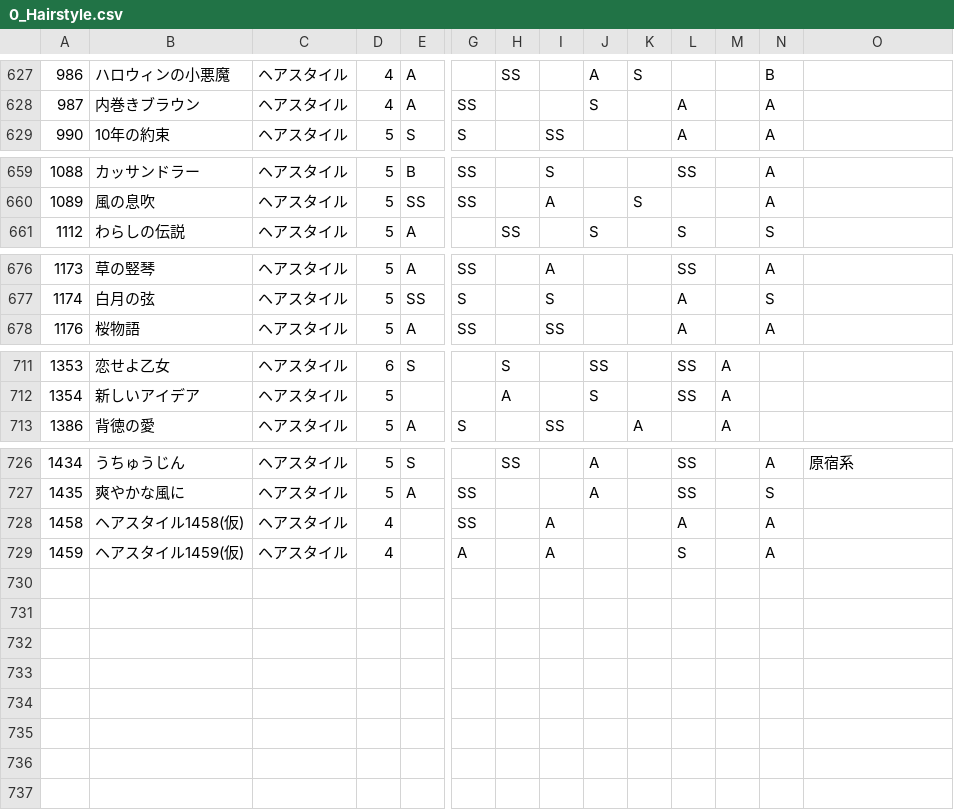
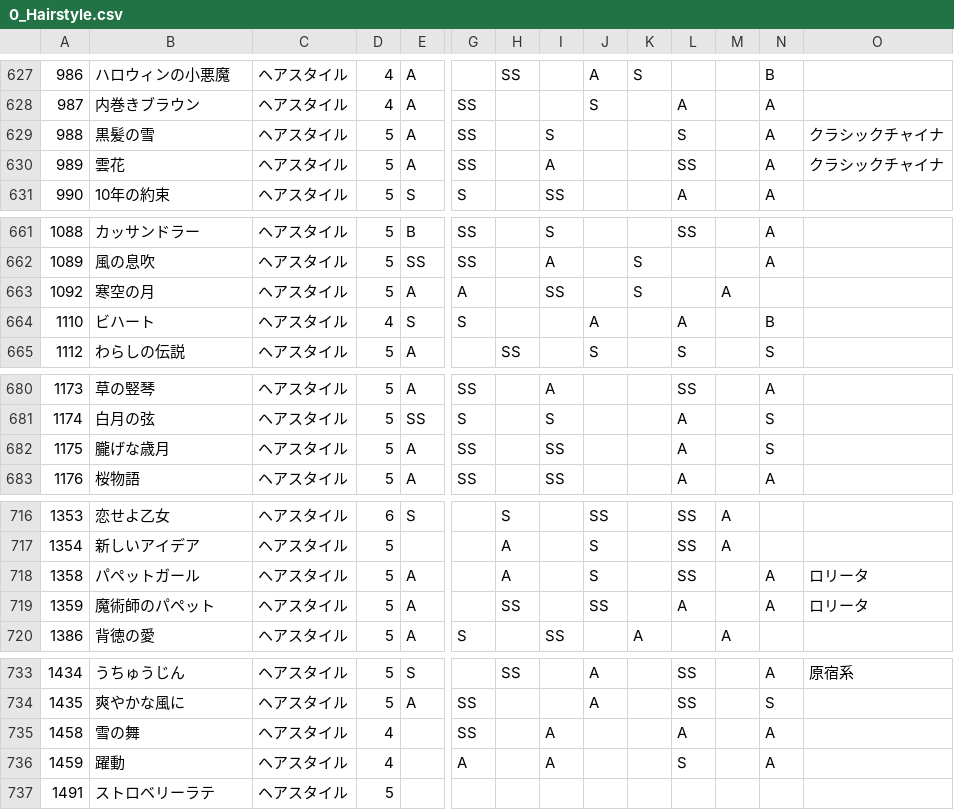
Before and after one commit to ShTair/MiracleNikkiData, a CSV file: Items/0_Hairstyle.csv, drawn as a sheet; only a part is shown, gaps mark what is left out; addresses are those after the commit; rows hold the shown columns only; the diff names each change by its address in the sheet, - before the commit and + after, or states it on an @@ line.

```diff
--- a/Items/0_Hairstyle.csv
+++ b/Items/0_Hairstyle.csv
+row 629: 988 | 黒髪の雪 | ヘアスタイル | 5 | A | SS |  | S |  |  | S |  | A | クラシックチャイナ
+row 630: 989 | 雲花 | ヘアスタイル | 5 | A | SS |  | A |  |  | SS |  | A | クラシックチャイナ
+row 663: 1092 | 寒空の月 | ヘアスタイル | 5 | A | A |  | SS |  | S |  | A
+row 664: 1110 | ビハート | ヘアスタイル | 4 | S | S |  |  | A |  | A |  | B
+row 682: 1175 | 朧げな歳月 | ヘアスタイル | 5 | A | SS |  | SS |  |  | A |  | S
+row 718: 1358 | パペットガール | ヘアスタイル | 5 | A |  | A |  | S |  | SS |  | A | ロリータ
+row 719: 1359 | 魔術師のパペット | ヘアスタイル | 5 | A |  | SS |  | SS |  | A |  | A | ロリータ
-B735: ヘアスタイル1458(仮)
+B735: 雪の舞
-B736: ヘアスタイル1459(仮)
+B736: 躍動
+row 737: 1491 | ストロベリーラテ | ヘアスタイル | 5
```
Also changed, not shown: Items/1_Dress.csv, Items/3_Tops.csv, 6 other files.
